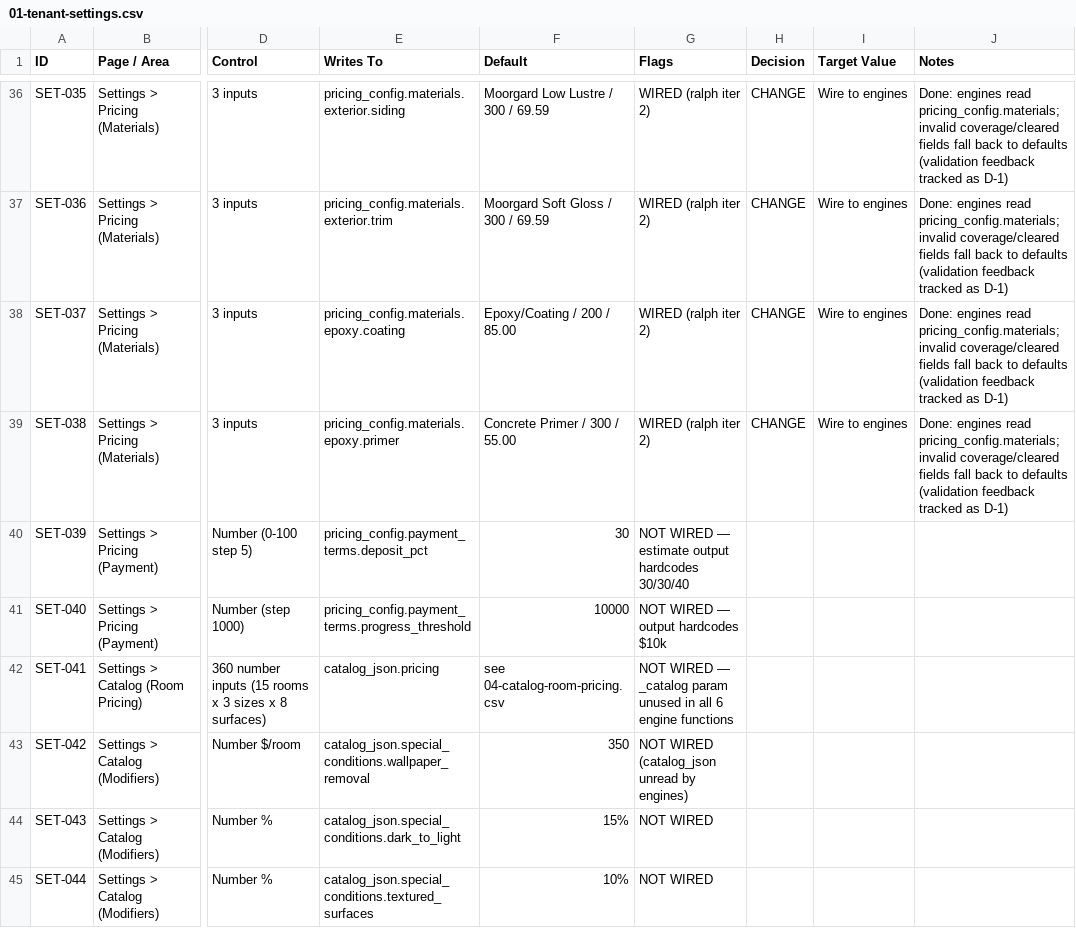
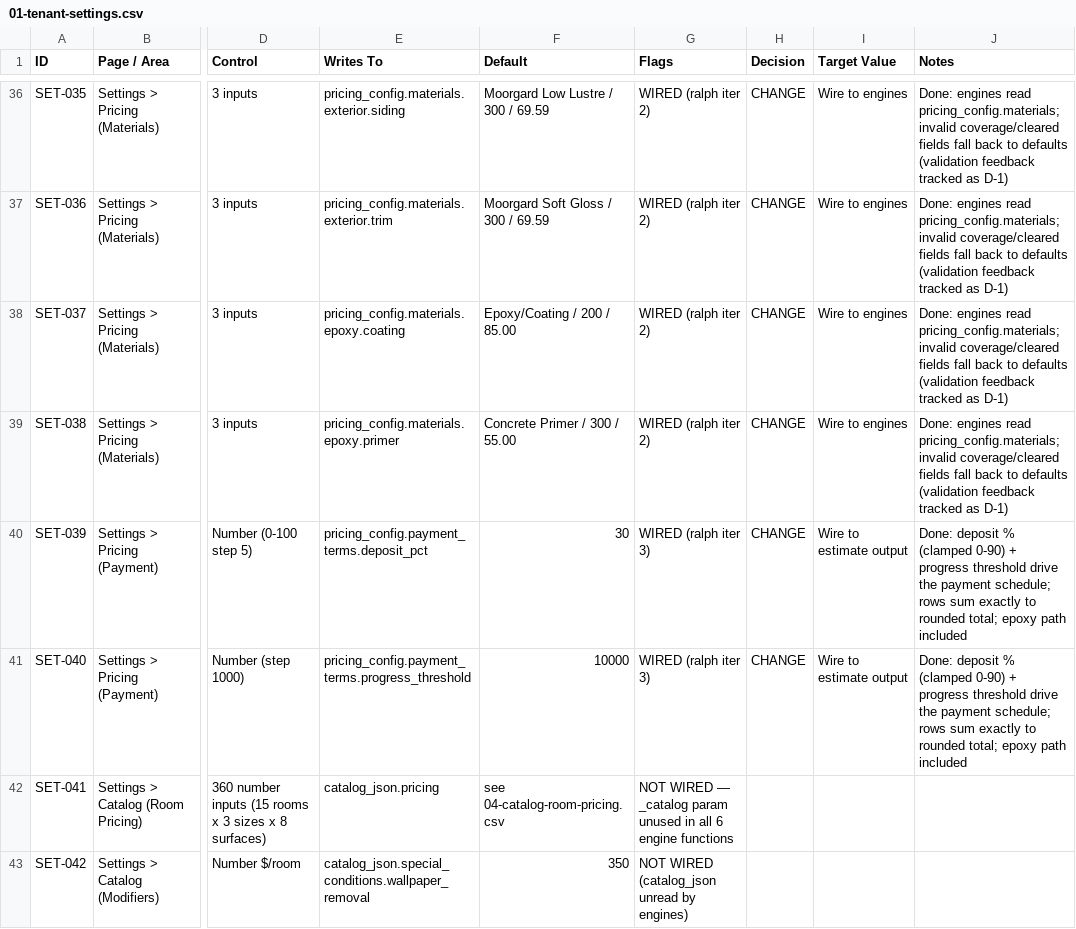
Before and after one commit to ryst13/guild-quote, a CSV file: docs/audit/01-tenant-settings.csv, drawn as a sheet; only a part is shown, gaps mark what is left out; the shorter side is filled out with more unchanged rows; the diff names each change by its address in the sheet, - before the commit and + after, or states it on an @@ line.

```diff
--- a/docs/audit/01-tenant-settings.csv
+++ b/docs/audit/01-tenant-settings.csv
-G40 (Flags): NOT WIRED — estimate output hardcodes 30/30/40
+G40 (Flags): WIRED (ralph iter 3)
-H40:H41 (Decision): (empty)
+H40:H41 (Decision): CHANGE
-I40:I41 (Target Value): (empty)
+I40:I41 (Target Value): Wire to estimate output
-J40:J41 (Notes): (empty)
+J40:J41 (Notes): Done: deposit % (clamped 0-90) + progress threshold drive the payment schedule; rows sum exactly to rounded total; epoxy path included
-G41 (Flags): NOT WIRED — output hardcodes $10k
+G41 (Flags): WIRED (ralph iter 3)
```
Also changed, not shown: docs/audit/06-outputs-comms.csv, 8 other files.
